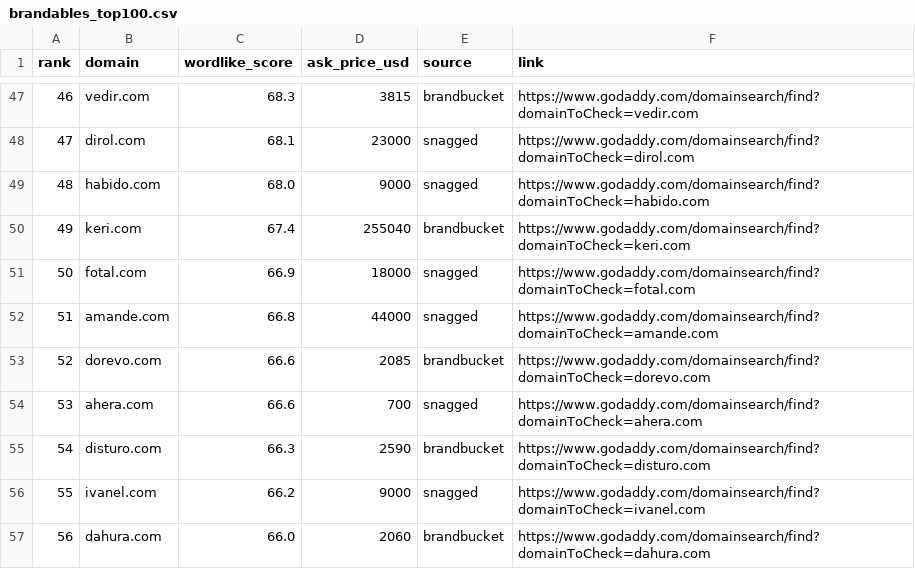
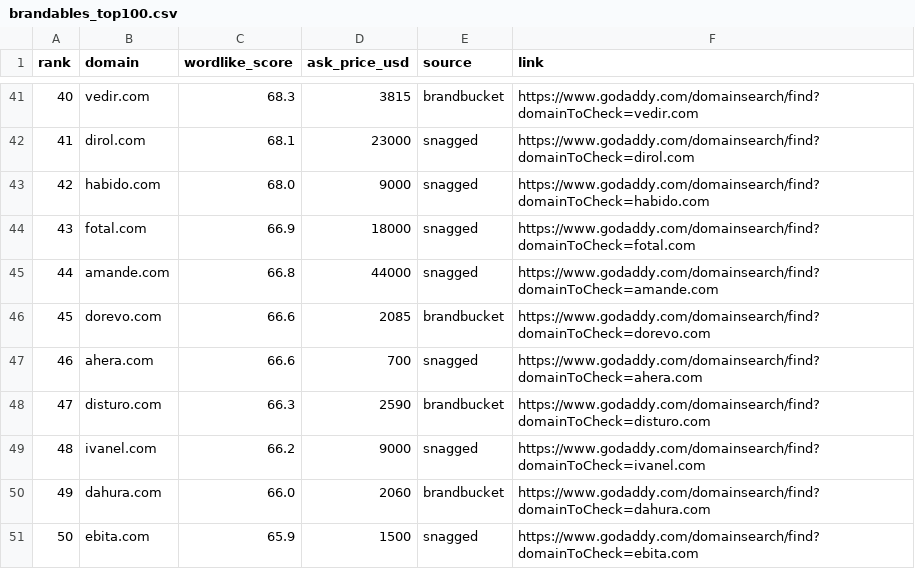
Before and after one commit to snaggeddomains/snagged-admin, a CSV file: scripts/brandables/brandables_top100.csv, drawn as a sheet; only a part is shown, gaps mark what is left out; the shorter side is filled out with more unchanged rows; the diff covers the shown part only; the diff names each change by its address in the sheet, - before the commit and + after, or states it on an @@ line.

```diff
--- a/scripts/brandables/brandables_top100.csv
+++ b/scripts/brandables/brandables_top100.csv
@@ column A (rank) renumbered between rows 5 and 80 @@
-row 50: 49 | keri.com | 67.4 | 255040 | brandbucket | https://www.godaddy.com/domainsearch/find?domainToCheck=keri.com
```
Also changed, not shown: 8 removed rows elsewhere in this file, scripts/brandables/brandables_full.csv, 1 other file.
